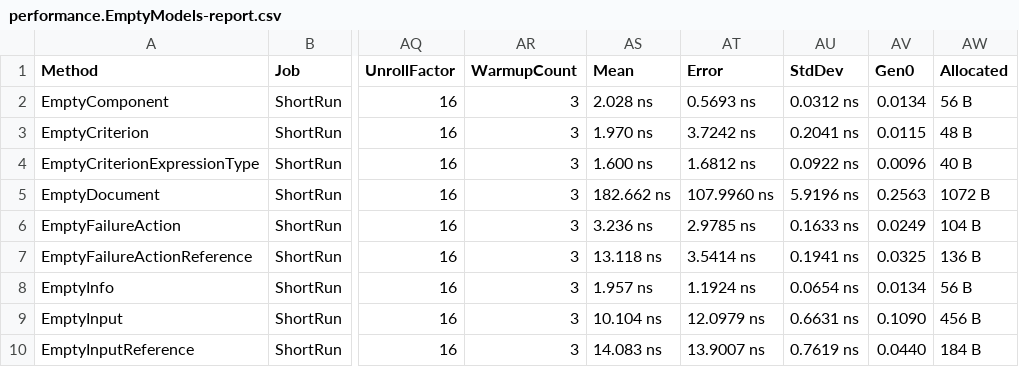
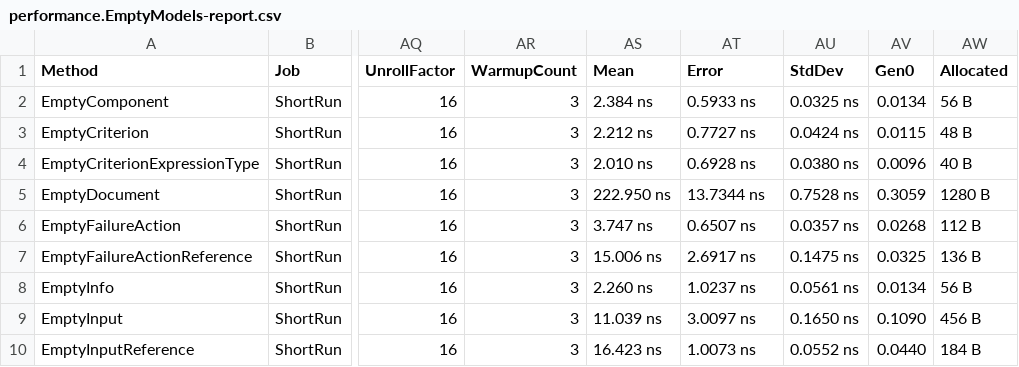
Before and after one commit to BinkyLabs/openapi-arazzo-dotnet, a CSV file: performance/benchmark/BenchmarkDotNet.Artifacts/results/performance.EmptyModels-report.csv, drawn as a sheet; only a part is shown, gaps mark what is left out; the diff covers the shown part only; the diff names each change by its address in the sheet, - before the commit and + after, or states it on an @@ line.

```diff
--- a/performance/benchmark/BenchmarkDotNet.Artifacts/results/performance.EmptyModels-report.csv
+++ b/performance/benchmark/BenchmarkDotNet.Artifacts/results/performance.EmptyModels-report.csv
-AS2 (Mean): 2.028 ns
+AS2 (Mean): 2.384 ns
-AT2 (Error): 0.5693 ns
+AT2 (Error): 0.5933 ns
-AU2 (StdDev): 0.0312 ns
+AU2 (StdDev): 0.0325 ns
-AS3 (Mean): 1.970 ns
+AS3 (Mean): 2.212 ns
-AT3 (Error): 3.7242 ns
+AT3 (Error): 0.7727 ns
-AU3 (StdDev): 0.2041 ns
+AU3 (StdDev): 0.0424 ns
-AS4 (Mean): 1.600 ns
+AS4 (Mean): 2.010 ns
-AT4 (Error): 1.6812 ns
+AT4 (Error): 0.6928 ns
-AU4 (StdDev): 0.0922 ns
+AU4 (StdDev): 0.0380 ns
-AS5 (Mean): 182.662 ns
+AS5 (Mean): 222.950 ns
-AT5 (Error): 107.9960 ns
+AT5 (Error): 13.7344 ns
-AU5 (StdDev): 5.9196 ns
+AU5 (StdDev): 0.7528 ns
-AV5 (Gen0): 0.2563
+AV5 (Gen0): 0.3059
-AW5 (Allocated): 1072 B
+AW5 (Allocated): 1280 B
-AS6 (Mean): 3.236 ns
+AS6 (Mean): 3.747 ns
-AT6 (Error): 2.9785 ns
+AT6 (Error): 0.6507 ns
-AU6 (StdDev): 0.1633 ns
+AU6 (StdDev): 0.0357 ns
-AV6 (Gen0): 0.0249
+AV6 (Gen0): 0.0268
-AW6 (Allocated): 104 B
+AW6 (Allocated): 112 B
-AS7 (Mean): 13.118 ns
+AS7 (Mean): 15.006 ns
-AT7 (Error): 3.5414 ns
+AT7 (Error): 2.6917 ns
-AU7 (StdDev): 0.1941 ns
+AU7 (StdDev): 0.1475 ns
-AS8 (Mean): 1.957 ns
+AS8 (Mean): 2.260 ns
-AT8 (Error): 1.1924 ns
+AT8 (Error): 1.0237 ns
-AU8 (StdDev): 0.0654 ns
+AU8 (StdDev): 0.0561 ns
-AS9 (Mean): 10.104 ns
+AS9 (Mean): 11.039 ns
-AT9 (Error): 12.0979 ns
+AT9 (Error): 3.0097 ns
-AU9 (StdDev): 0.6631 ns
+AU9 (StdDev): 0.1650 ns
-AS10 (Mean): 14.083 ns
+AS10 (Mean): 16.423 ns
-AT10 (Error): 13.9007 ns
+AT10 (Error): 1.0073 ns
-AU10 (StdDev): 0.7619 ns
+AU10 (StdDev): 0.0552 ns
```
Also changed, not shown: 33 edited cells elsewhere in this file, performance/benchmark/BenchmarkDotNet.Artifacts/results/performance.Descriptions-report.csv, 6 other files.
